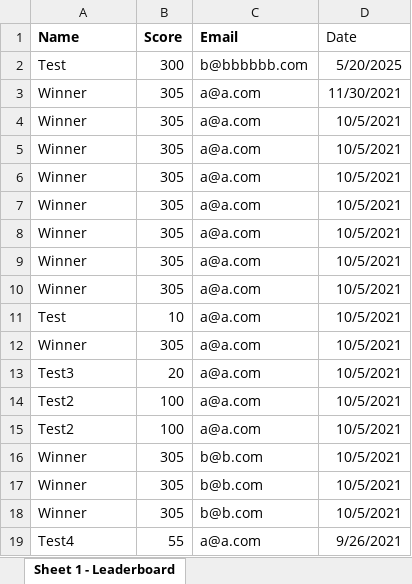
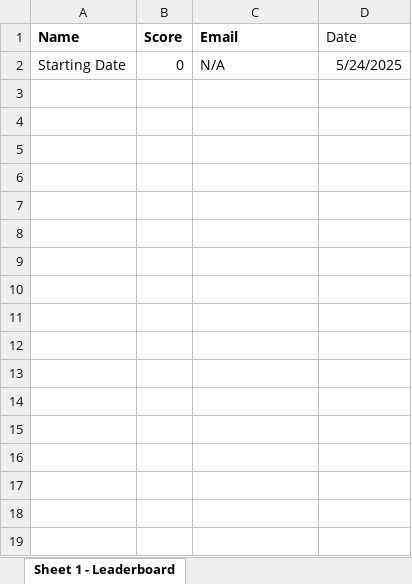
Before and after one commit to Skipppx/skipppx.github.io, an Excel workbook: public/data/pastwinners.xlsx, sheet Sheet 1 - Leaderboard, drawn as a sheet; values as stored, in another font and other column widths than the file's, no borders; removed rows and columns are numbered as before the commit, all else as after; the diff names each change by its address in the sheet, - before the commit and + after, or states it on an @@ line.

```diff
--- a/public/data/pastwinners.xlsx (sheet Sheet 1 - Leaderboard)
+++ b/public/data/pastwinners.xlsx (sheet Sheet 1 - Leaderboard)
-row 2: Test | 300 | b@bbbbbb.com | 5/20/2025
-row 3: Winner | 305 | a@a.com | 11/30/2021
-row 4: Winner | 305 | a@a.com | 10/5/2021
-row 5: Winner | 305 | a@a.com | 10/5/2021
-row 6: Winner | 305 | a@a.com | 10/5/2021
-row 7: Winner | 305 | a@a.com | 10/5/2021
-row 8: Winner | 305 | a@a.com | 10/5/2021
-row 9: Winner | 305 | a@a.com | 10/5/2021
-row 10: Winner | 305 | a@a.com | 10/5/2021
-row 11: Test | 10 | a@a.com | 10/5/2021
-row 12: Winner | 305 | a@a.com | 10/5/2021
-row 13: Test3 | 20 | a@a.com | 10/5/2021
-row 14: Test2 | 100 | a@a.com | 10/5/2021
-row 15: Test2 | 100 | a@a.com | 10/5/2021
-row 16: Winner | 305 | b@b.com | 10/5/2021
-row 17: Winner | 305 | b@b.com | 10/5/2021
-row 18: Winner | 305 | b@b.com | 10/5/2021
-row 19: Test4 | 55 | a@a.com | 9/26/2021
+row 2: Starting Date | 0 | N/A | 5/24/2025
```
Also changed, not shown: public/data/leaderboard.xlsx, 4 other files.
